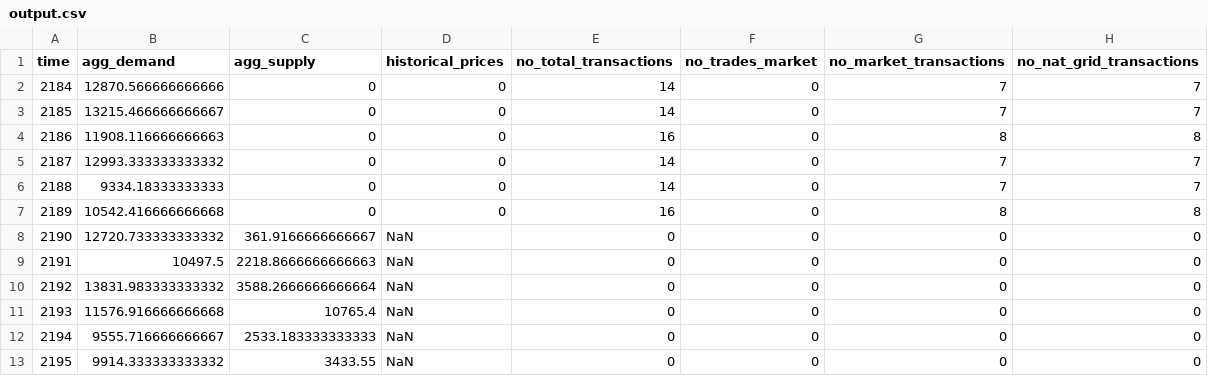
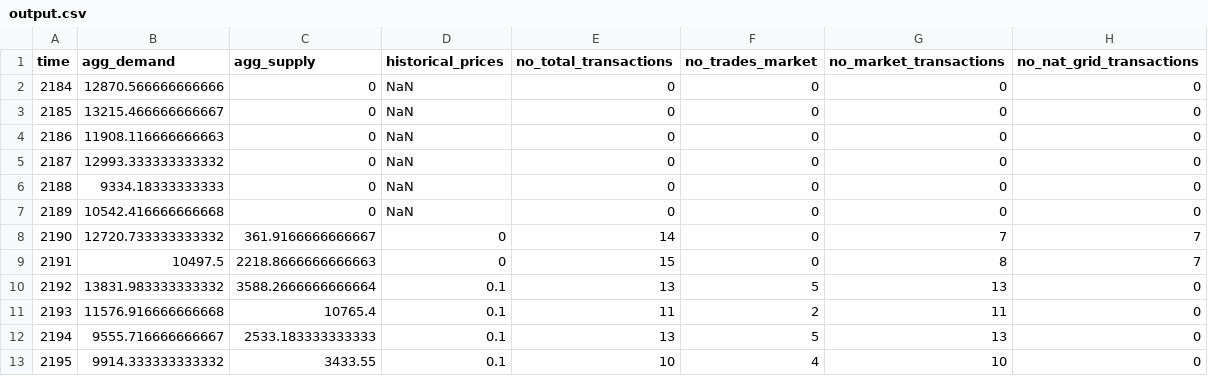
Before and after one commit to ankurcharan/Microgrid, a CSV file: output.csv, drawn as a sheet; only a part is shown; the diff covers the shown part only.

```diff
--- a/output.csv
+++ b/output.csv
@@ -1,13 +1,13 @@
 time,agg_demand,agg_supply,historical_prices,no_total_transactions,no_trades_market,no_market_transactions,no_nat_grid_transactions
-2184,12870.566666666666,0,0,14,0,7,7
-2185,13215.466666666667,0,0,14,0,7,7
-2186,11908.116666666663,0,0,16,0,8,8
-2187,12993.333333333332,0,0,14,0,7,7
-2188,9334.18333333333,0,0,14,0,7,7
-2189,10542.416666666668,0,0,16,0,8,8
-2190,12720.733333333332,361.9166666666667,NaN,0,0,0,0
-2191,10497.5,2218.8666666666663,NaN,0,0,0,0
-2192,13831.983333333332,3588.2666666666664,NaN,0,0,0,0
-2193,11576.916666666668,10765.4,NaN,0,0,0,0
-2194,9555.716666666667,2533.183333333333,NaN,0,0,0,0
-2195,9914.333333333332,3433.55,NaN,0,0,0,0
+2184,12870.566666666666,0,NaN,0,0,0,0
+2185,13215.466666666667,0,NaN,0,0,0,0
+2186,11908.116666666663,0,NaN,0,0,0,0
+2187,12993.333333333332,0,NaN,0,0,0,0
+2188,9334.18333333333,0,NaN,0,0,0,0
+2189,10542.416666666668,0,NaN,0,0,0,0
+2190,12720.733333333332,361.9166666666667,0,14,0,7,7
+2191,10497.5,2218.8666666666663,0,15,0,8,7
+2192,13831.983333333332,3588.2666666666664,0.1,13,5,13,0
+2193,11576.916666666668,10765.4,0.1,11,2,11,0
+2194,9555.716666666667,2533.183333333333,0.1,13,5,13,0
+2195,9914.333333333332,3433.55,0.1,10,4,10,0
```
Also changed, not shown: 56 edited cells elsewhere in this file, 6 other files.
